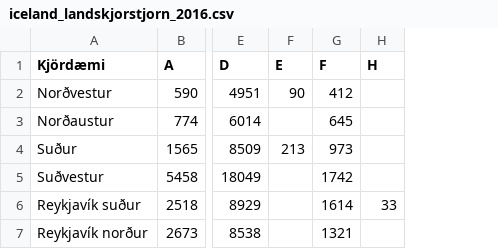
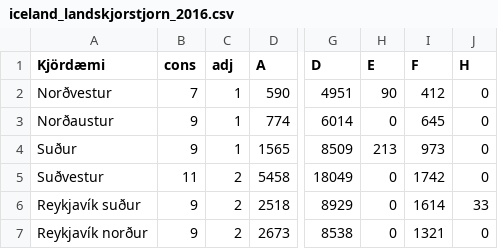
Before and after one commit to smari/voting, a CSV file: data/elections/iceland_landskjorstjorn_2016.csv, drawn as a sheet; only a part is shown, gaps mark what is left out; addresses are those after the commit; the diff names each change by its address in the sheet, - before the commit and + after, or states it on an @@ line.

```diff
--- a/data/elections/iceland_landskjorstjorn_2016.csv
+++ b/data/elections/iceland_landskjorstjorn_2016.csv
+column B (cons), rows 2-7: 7 | 9 | 9 | 11 | 9 | 9
+column C (adj), rows 2-7: 1 | 1 | 1 | 2 | 2 | 2
-J2:J5 (H): (empty)
+J2:J5 (H): 0
-H3 (E): (empty)
+H3 (E): 0
-H5:H7 (E): (empty)
+H5:H7 (E): 0
-J7 (H): (empty)
+J7 (H): 0
```
Also changed, not shown: data/elections/iceland_landskjorstjorn_2003.csv, data/elections/iceland_landskjorstjorn_2007.csv, 5 other files.
